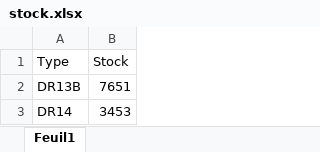
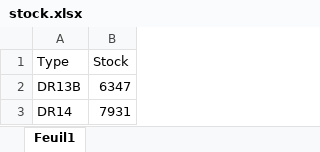
Before and after one commit to T0ZSKY/stock_website_projectSTI, an Excel workbook: stock.xlsx, sheet Feuil1, drawn as a sheet; values as stored, in another font and other column widths than the file's, no borders; the diff names each change by its address in the sheet, - before the commit and + after, or states it on an @@ line.

```diff
--- a/stock.xlsx (sheet Feuil1)
+++ b/stock.xlsx (sheet Feuil1)
-B2 (Stock): 7651
+B2 (Stock): 6347
-B3 (Stock): 3453
+B3 (Stock): 7931
```
Also changed, not shown: 3 other files.
